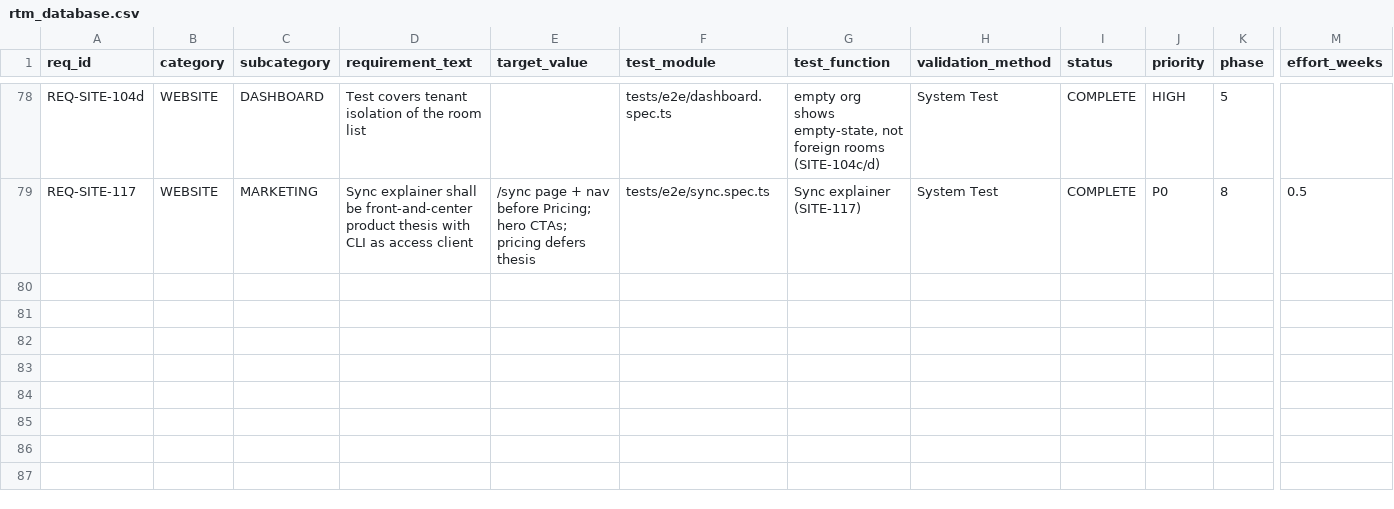
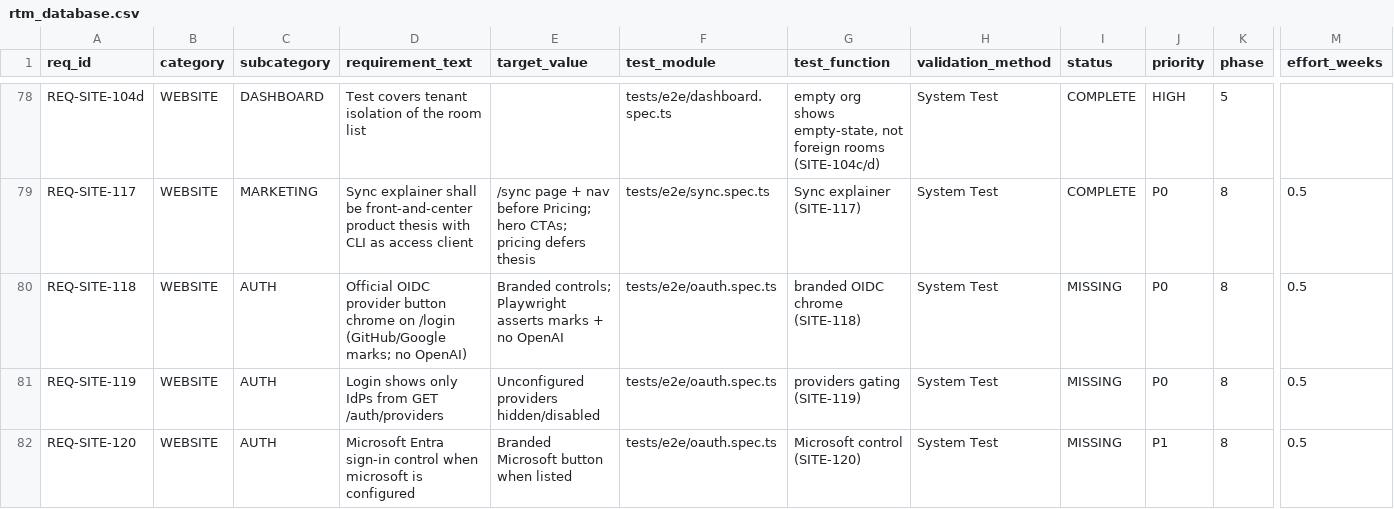
Before and after one commit to rtmx-ai/rtmx.ai, a CSV file: docs/rtm_database.csv, drawn as a sheet; only a part is shown, gaps mark what is left out; rows hold the shown columns only; the diff names each change by its address in the sheet, - before the commit and + after, or states it on an @@ line.

```diff
--- a/docs/rtm_database.csv
+++ b/docs/rtm_database.csv
+row 80: REQ-SITE-118 | WEBSITE | AUTH | Official OIDC provider button chrome on /login (GitHub/Google marks; no OpenAI) | Branded controls; Playwright asserts marks + no OpenAI | tests/e2e/oauth.spec.ts | branded OIDC chrome (SITE-118) | System Test | MISSING | P0 | 8 | 0.5
+row 81: REQ-SITE-119 | WEBSITE | AUTH | Login shows only IdPs from GET /auth/providers | Unconfigured providers hidden/disabled | tests/e2e/oauth.spec.ts | providers gating (SITE-119) | System Test | MISSING | P0 | 8 | 0.5
+row 82: REQ-SITE-120 | WEBSITE | AUTH | Microsoft Entra sign-in control when microsoft is configured | Branded Microsoft button when listed | tests/e2e/oauth.spec.ts | Microsoft control (SITE-120) | System Test | MISSING | P1 | 8 | 0.5
```
Also changed, not shown: 3 other files.
